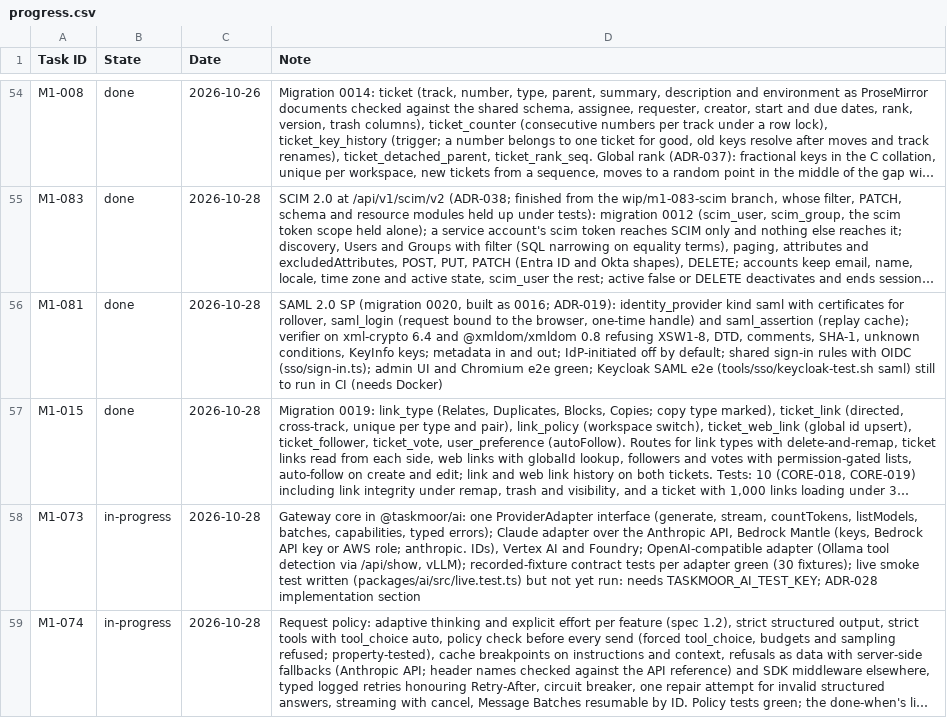
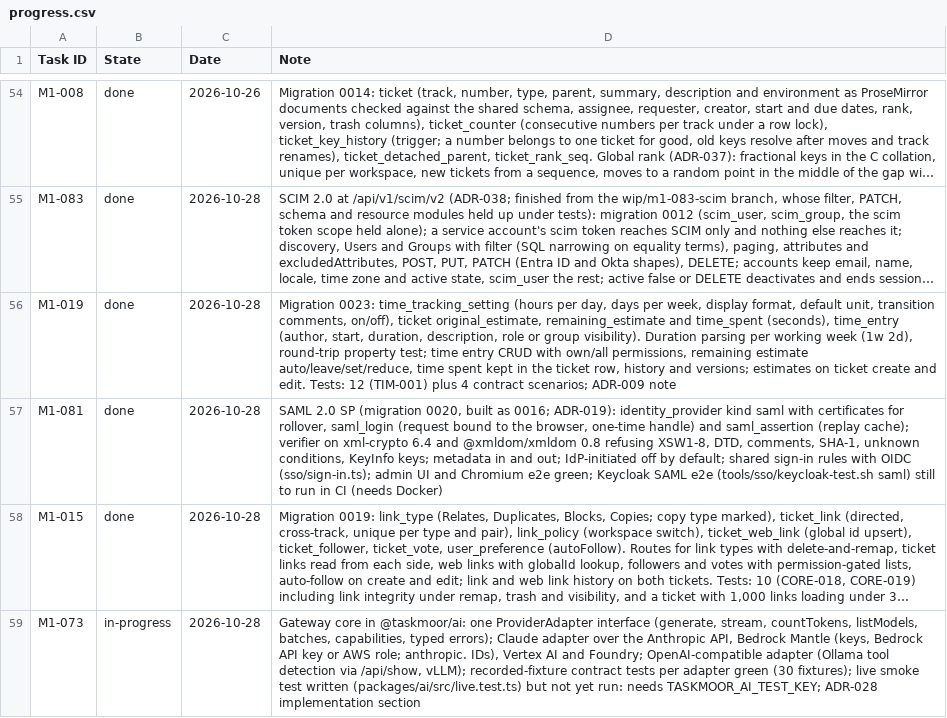
Before and after one commit to rockersands/taskmoor, a CSV file: docs/plan/progress.csv, drawn as a sheet; only a part is shown, gaps mark what is left out; the shorter side is filled out with more unchanged rows; long unchanged cells end in …; the diff names each change by its address in the sheet, - before the commit and + after, or states it on an @@ line.

```diff
--- a/docs/plan/progress.csv
+++ b/docs/plan/progress.csv
+row 56: M1-019 | done | 2026-10-28 | Migration 0023: time_tracking_setting (hours per day, days per week, display format, default unit, transition comments, on/off), ticket original_estimate, remaining_estimate and time_spent (seconds), time_entry (author, start, duration, description, role or group visibility). Duration parsing per working week (1w 2d), round-trip property test; time entry CRUD with own/all permissions, remaining estimate auto/leave/set/reduce, time spent kept in the ticket row, history and versions; estimates on ticket create and edit. Tests: 12 (TIM-001) plus 4 contract scenarios; ADR-009 note
```
Also changed, not shown: 21 other files.
